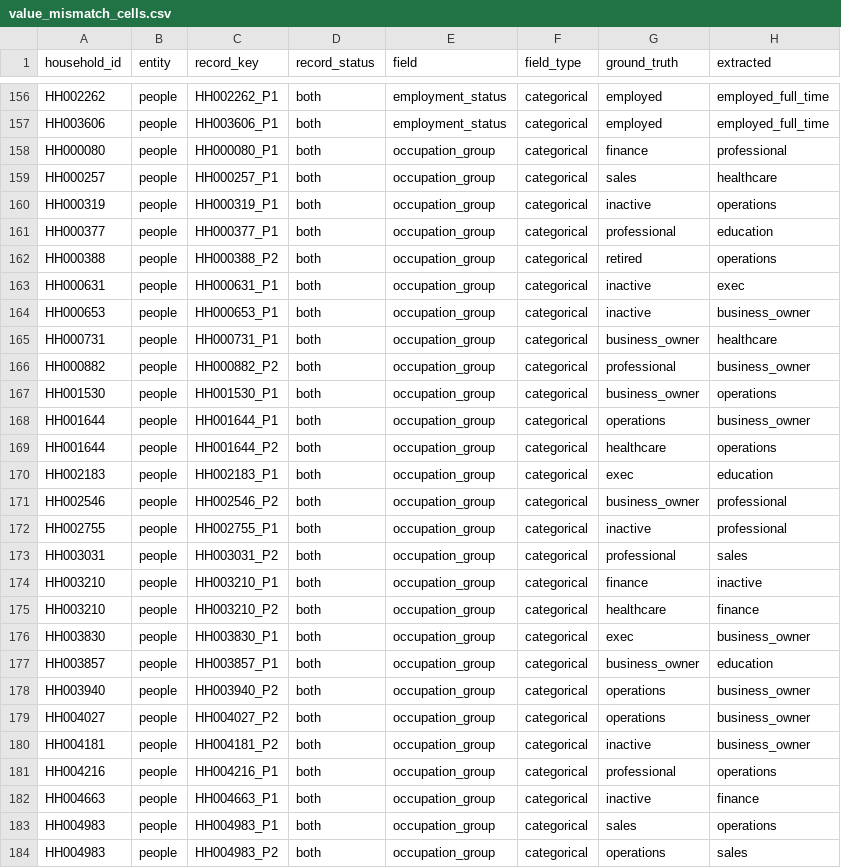
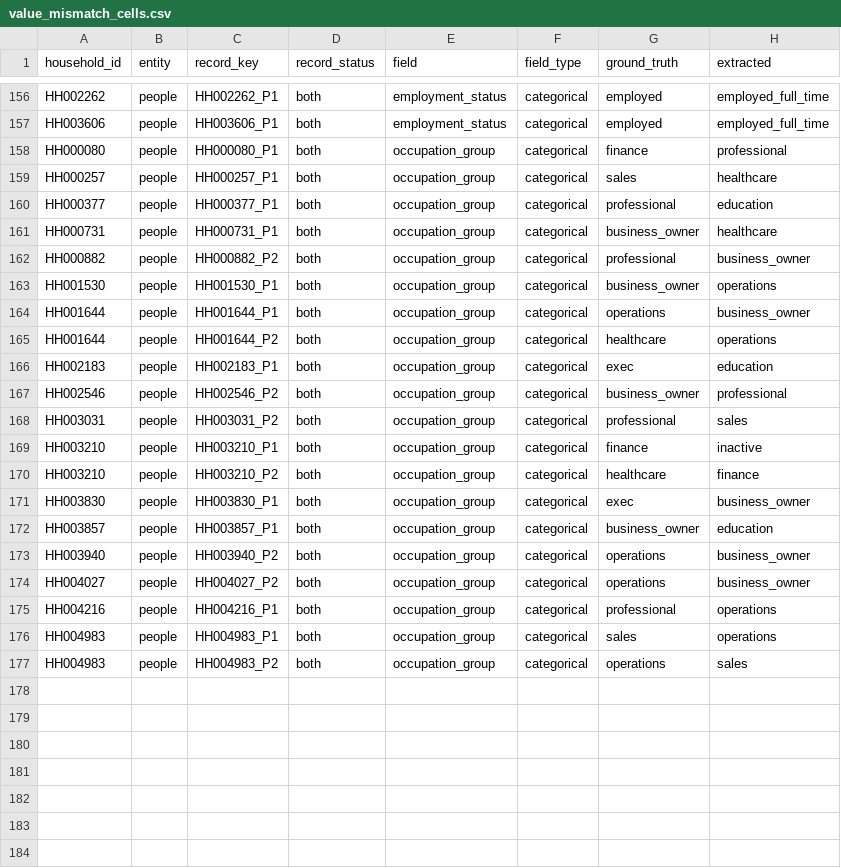
Before and after one commit to nikita-ds/testcasewm, a CSV file: 03_data_extraction/artifacts/tables/value_mismatch_cells.csv, drawn as a sheet; only a part is shown, gaps mark what is left out.

```diff
--- a/03_data_extraction/artifacts/tables/value_mismatch_cells.csv
+++ b/03_data_extraction/artifacts/tables/value_mismatch_cells.csv
@@ -159,7 +159,3 @@ HH000080,people,HH000080_P1,both,occupation_group,categorical,finance,profession
 HH000257,people,HH000257_P1,both,occupation_group,categorical,sales,healthcare
-HH000319,people,HH000319_P1,both,occupation_group,categorical,inactive,operations
 HH000377,people,HH000377_P1,both,occupation_group,categorical,professional,education
-HH000388,people,HH000388_P2,both,occupation_group,categorical,retired,operations
-HH000631,people,HH000631_P1,both,occupation_group,categorical,inactive,exec
-HH000653,people,HH000653_P1,both,occupation_group,categorical,inactive,business_owner
 HH000731,people,HH000731_P1,both,occupation_group,categorical,business_owner,healthcare
@@ -171,3 +167,2 @@ HH002183,people,HH002183_P1,both,occupation_group,categorical,exec,education
 HH002546,people,HH002546_P2,both,occupation_group,categorical,business_owner,professional
-HH002755,people,HH002755_P1,both,occupation_group,categorical,inactive,professional
 HH003031,people,HH003031_P2,both,occupation_group,categorical,professional,sales
@@ -179,5 +174,3 @@ HH003940,people,HH003940_P2,both,occupation_group,categorical,operations,busines
 HH004027,people,HH004027_P2,both,occupation_group,categorical,operations,business_owner
-HH004181,people,HH004181_P2,both,occupation_group,categorical,inactive,business_owner
 HH004216,people,HH004216_P1,both,occupation_group,categorical,professional,operations
-HH004663,people,HH004663_P1,both,occupation_group,categorical,inactive,finance
 HH004983,people,HH004983_P1,both,occupation_group,categorical,sales,operations
```
Also changed, not shown: 03_data_extraction/artifacts/tables/discrepancy_examples.csv, 03_data_extraction/artifacts/tables/discrepancy_field_stats.csv, 11 other files.
